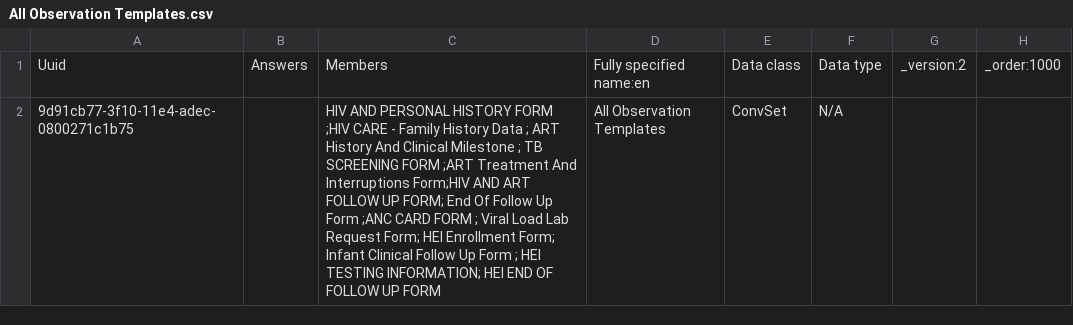
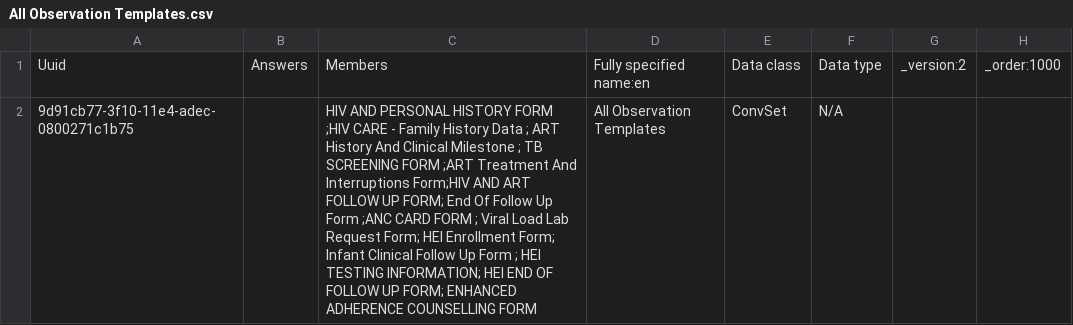
Before and after one commit to IntelliSOFT-Consulting/kspras_metadata, a CSV file: configuration/concepts/All Observation Templates.csv, drawn as a sheet.

```diff
--- a/configuration/concepts/All Observation Templates.csv
+++ b/configuration/concepts/All Observation Templates.csv
@@ -1,2 +1,2 @@
 Uuid,Answers,Members,Fully specified name:en,Data class,Data type,_version:2,_order:1000
-9d91cb77-3f10-11e4-adec-0800271c1b75,,HIV AND PERSONAL HISTORY FORM ;HIV CARE - Family History Data ; ART History And Clinical Milestone ;  TB SCREENING FORM ;ART Treatment And Interruptions Form;HIV AND ART FOLLOW UP FORM; End Of Follow Up Form ;ANC CARD FORM ;  Viral Load Lab Request Form; HEI Enrollment Form;  Infant Clinical Follow Up Form ; HEI TESTING INFORMATION; HEI END OF FOLLOW UP FORM,All Observation Templates,ConvSet,N/A,,
+9d91cb77-3f10-11e4-adec-0800271c1b75,,HIV AND PERSONAL HISTORY FORM ;HIV CARE - Family History Data ; ART History And Clinical Milestone ;  TB SCREENING FORM ;ART Treatment And Interruptions Form;HIV AND ART FOLLOW UP FORM; End Of Follow Up Form ;ANC CARD FORM ;  Viral Load Lab Request Form; HEI Enrollment Form;  Infant Clinical Follow Up Form ; HEI TESTING INFORMATION; HEI END OF FOLLOW UP FORM; ENHANCED ADHERENCE COUNSELLING FORM,All Observation Templates,ConvSet,N/A,,
```
Also changed, not shown: configuration/concepts/hiv_and_art_follow_up_concept_set.csv, configuration/concepts/hiv_family_history_concept_set.csv, 3 other files.
